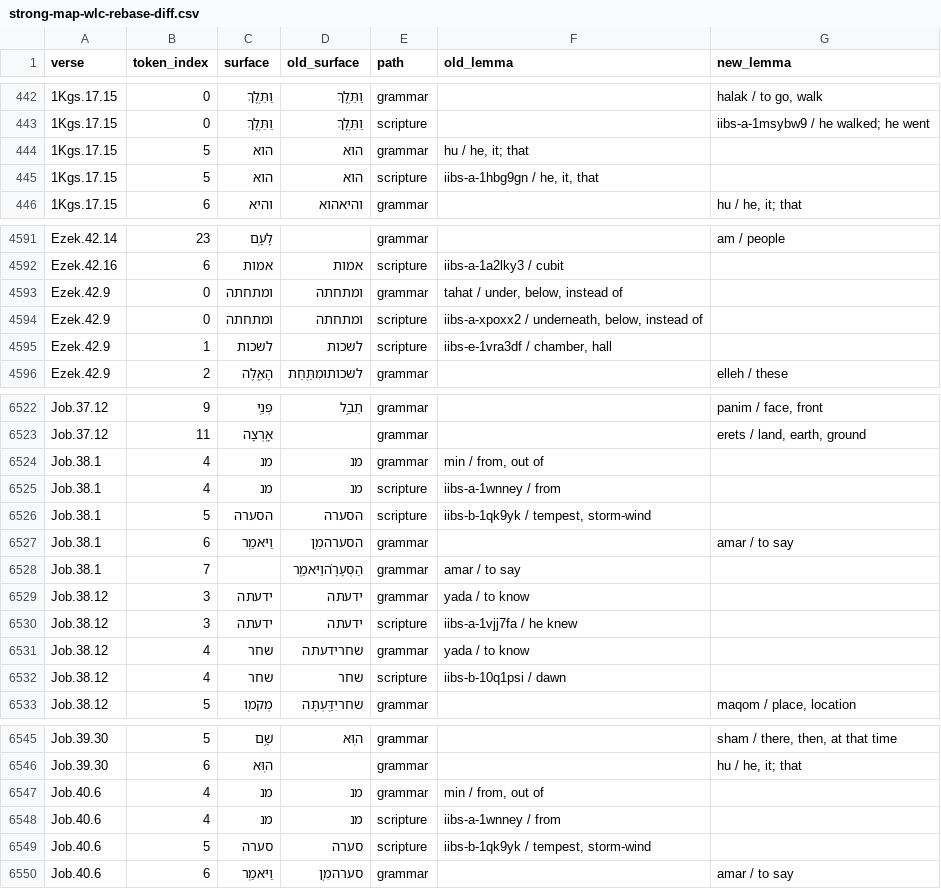
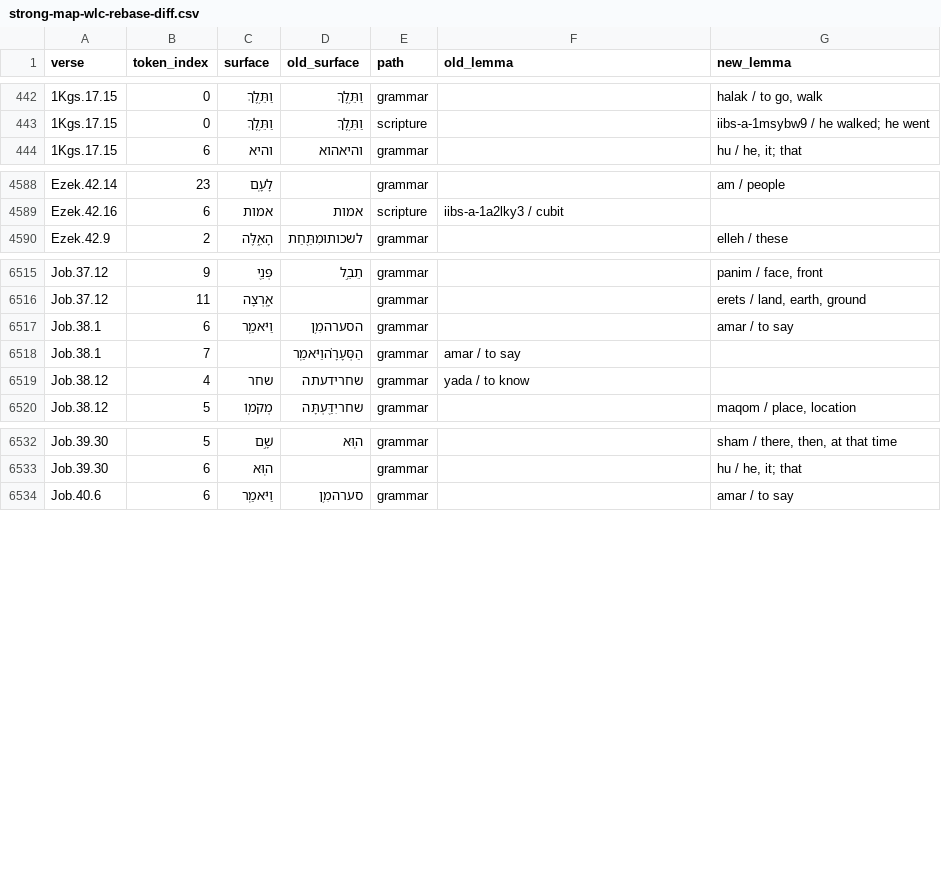
Before and after one commit to adeyholar/haday, a CSV file: docs/strong-map-wlc-rebase-diff.csv, drawn as a sheet; only a part is shown, gaps mark what is left out; the diff covers the shown part only; the diff names each change by its address in the sheet, - before the commit and + after, or states it on an @@ line.

Commit message:
A ketiv keeps its lemma when the number is in the qere.
The check uses every qere word, not only the first, and an empty qere uses the adjacent ketiv. Sixteen tokens keep the card the first strip dropped. 234 still have no lemma, including the 101 in Appendix B.

```diff
--- a/docs/strong-map-wlc-rebase-diff.csv
+++ b/docs/strong-map-wlc-rebase-diff.csv
-row 444: 1Kgs.17.15 | 5 | הוא | הוא | grammar | hu / he, it; that
-row 445: 1Kgs.17.15 | 5 | הוא | הוא | scripture | iibs-a-1hbg9gn / he, it, that
-row 4593: Ezek.42.9 | 0 | ומתחתה | ומתחתה | grammar | tahat / under, below, instead of
-row 4594: Ezek.42.9 | 0 | ומתחתה | ומתחתה | scripture | iibs-a-xpoxx2 / underneath, below, instead of
-row 4595: Ezek.42.9 | 1 | לשכות | לשכות | scripture | iibs-e-1vra3df / chamber, hall
-row 6524: Job.38.1 | 4 | מנ | מנ | grammar | min / from, out of
-row 6525: Job.38.1 | 4 | מנ | מנ | scripture | iibs-a-1wnney / from
-row 6526: Job.38.1 | 5 | הסערה | הסערה | scripture | iibs-b-1qk9yk / tempest, storm-wind
-row 6529: Job.38.12 | 3 | ידעתה | ידעתה | grammar | yada / to know
-row 6530: Job.38.12 | 3 | ידעתה | ידעתה | scripture | iibs-a-1vjj7fa / he knew
-row 6532: Job.38.12 | 4 | שחר | שחר | scripture | iibs-b-10q1psi / dawn
-row 6547: Job.40.6 | 4 | מנ | מנ | grammar | min / from, out of
-row 6548: Job.40.6 | 4 | מנ | מנ | scripture | iibs-a-1wnney / from
-row 6549: Job.40.6 | 5 | סערה | סערה | scripture | iibs-b-1qk9yk / tempest, storm-wind
```
Also changed, not shown: 3 removed rows and 16 edited cells elsewhere in this file, 18 other files.
